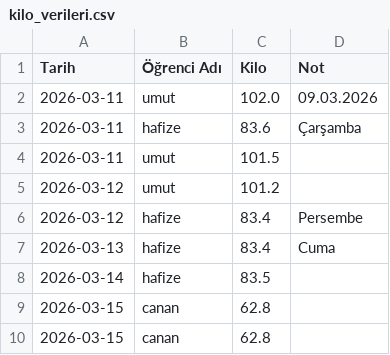
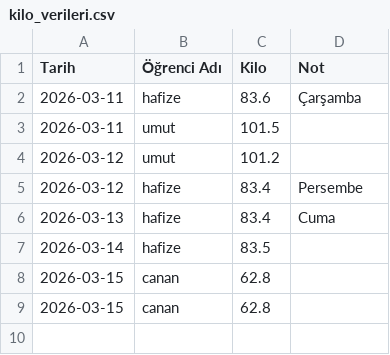
Before and after one commit to coachsahan/halil-sahan-app, a CSV file: kilo_verileri.csv, drawn as a sheet; the diff names each change by its address in the sheet, - before the commit and + after, or states it on an @@ line.

Commit message:
Veri Güncelleme: 2026-03-15

```diff
--- a/kilo_verileri.csv
+++ b/kilo_verileri.csv
-row 2: 2026-03-11 | umut | 102.0 | 09.03.2026
```
